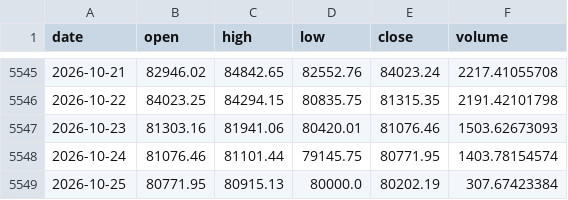
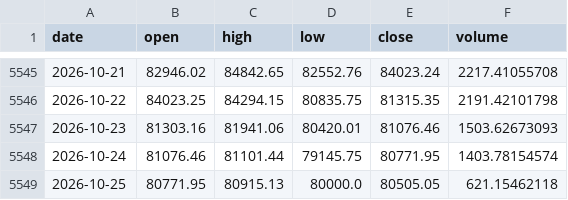
Before and after one commit to OzVii/bitcoin-cycle, a CSV file: data/ohlc_daily.csv, drawn as a sheet; only a part is shown, gaps mark what is left out.

```diff
--- a/data/ohlc_daily.csv
+++ b/data/ohlc_daily.csv
@@ -5548,2 +5548,2 @@ date,open,high,low,close,volume
 2026-10-24,81076.46,81101.44,79145.75,80771.95,1403.78154574
-2026-10-25,80771.95,80915.13,80000.0,80202.19,307.67423384
+2026-10-25,80771.95,80915.13,80000.0,80505.05,621.15462118
```
Also changed, not shown: data/coinmetrics.csv, 3 other files.
